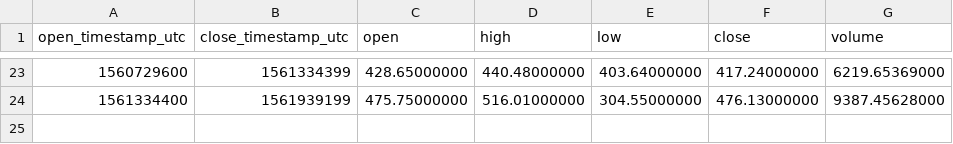
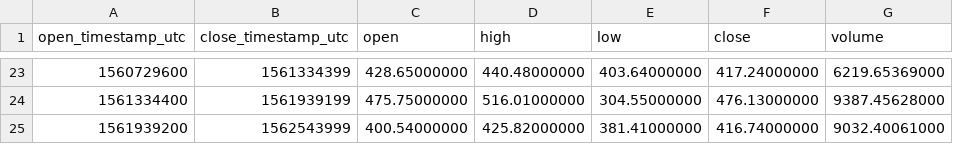
Before and after one commit to cryptobigbro/binance-BCHABCPAX, a CSV file: binance-BCHABCPAX-1w.csv, drawn as a sheet; only a part is shown, gaps mark what is left out.

```diff
--- a/binance-BCHABCPAX-1w.csv
+++ b/binance-BCHABCPAX-1w.csv
@@ -24 +24,2 @@ open_timestamp_utc,close_timestamp_utc,open,high,low,close,volume
 1561334400,1561939199,475.75000000,516.01000000,304.55000000,476.13000000,9387.45628000
+1561939200,1562543999,400.54000000,425.82000000,381.41000000,416.74000000,9032.40061000
```
Also changed, not shown: binance-BCHABCPAX-1d.csv, binance-BCHABCPAX-1h.csv.
